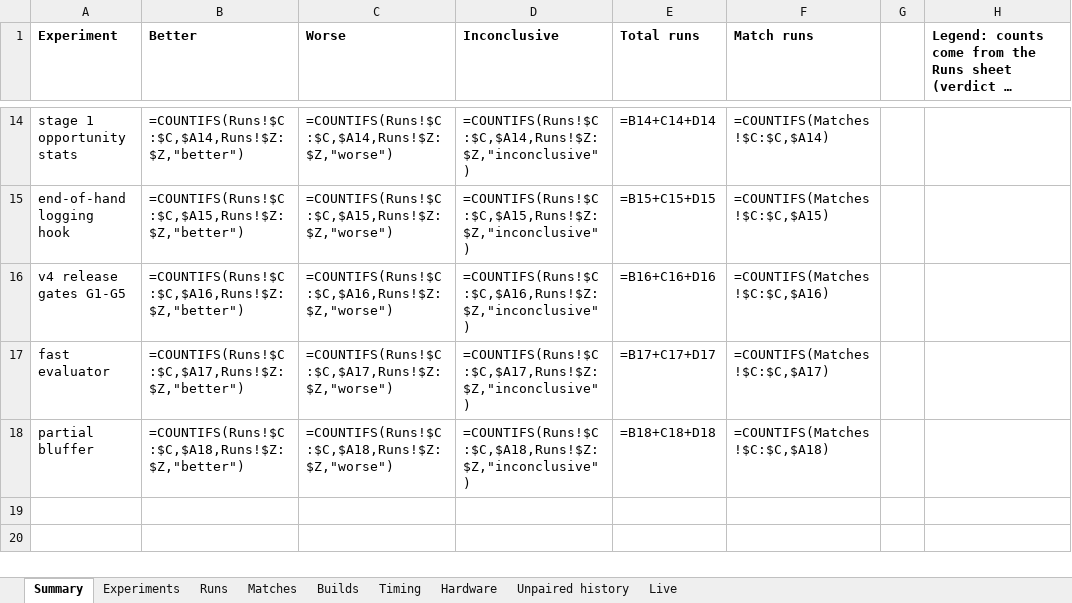
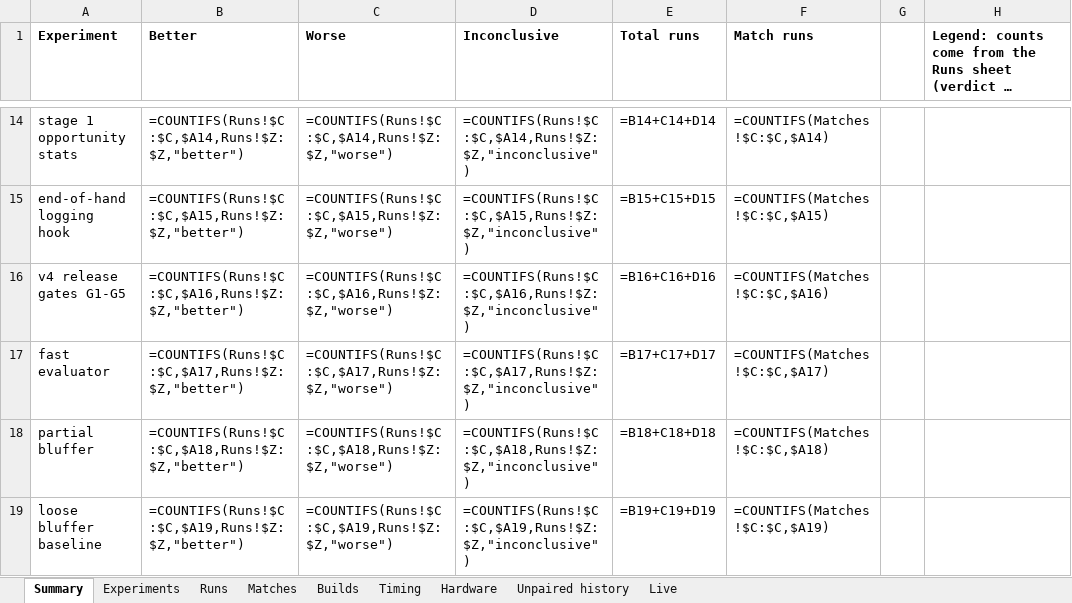
Before and after one commit to yashlad1/pokercpp, an Excel workbook: results/eval-log.xlsx, sheet Summary, drawn as a sheet; only a part is shown, gaps mark what is left out; long unchanged cells end in …; values as stored, in another font and other column widths than the file's, no borders; formulas without a stored value are shown as written; the diff names each change by its address in the sheet, - before the commit and + after, or states it on an @@ line.

Commit message:
Add live matches 6-7 logs and eval-log rows (loose bluffer baseline)

```diff
--- a/results/eval-log.xlsx (sheet Summary)
+++ b/results/eval-log.xlsx (sheet Summary)
+row 19: loose bluffer baseline | =COUNTIFS(Runs!$C:$C,$A19,Runs!$Z:$Z,"better") | =COUNTIFS(Runs!$C:$C,$A19,Runs!$Z:$Z,"worse") | =COUNTIFS(Runs!$C:$C,$A19,Runs!$Z:$Z,"inconclusive") | =B19+C19+D19 | =COUNTIFS(Matches!$C:$C,$A19)
```
Also changed, not shown: sheet Runs, sheet Live, 3 other files.
